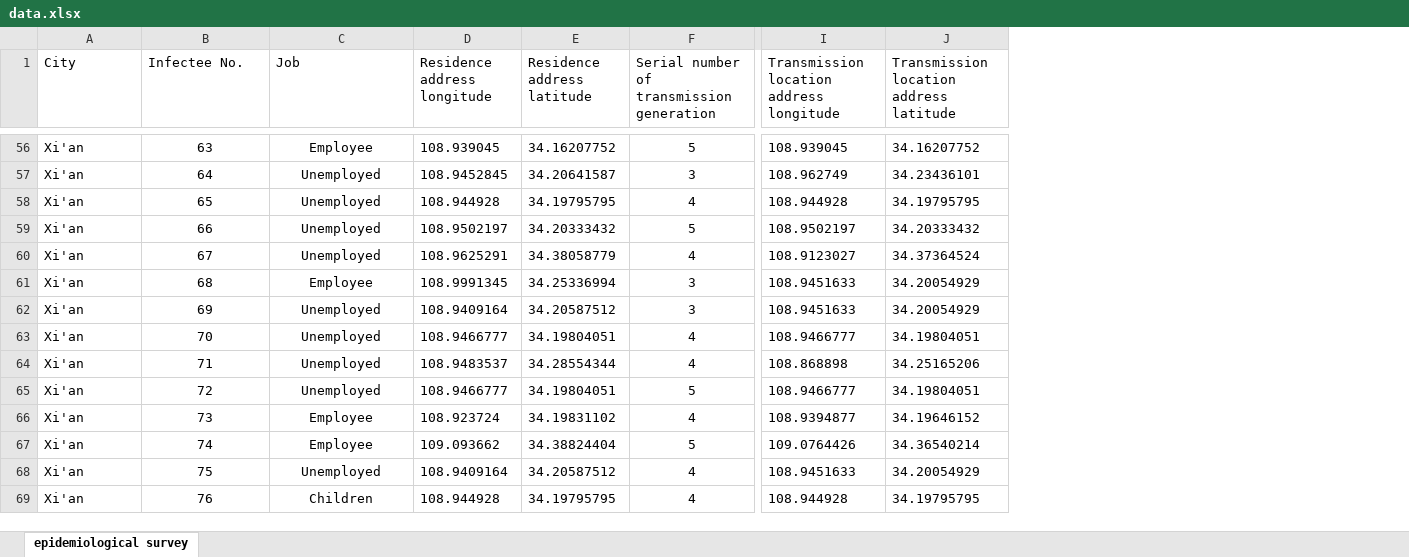
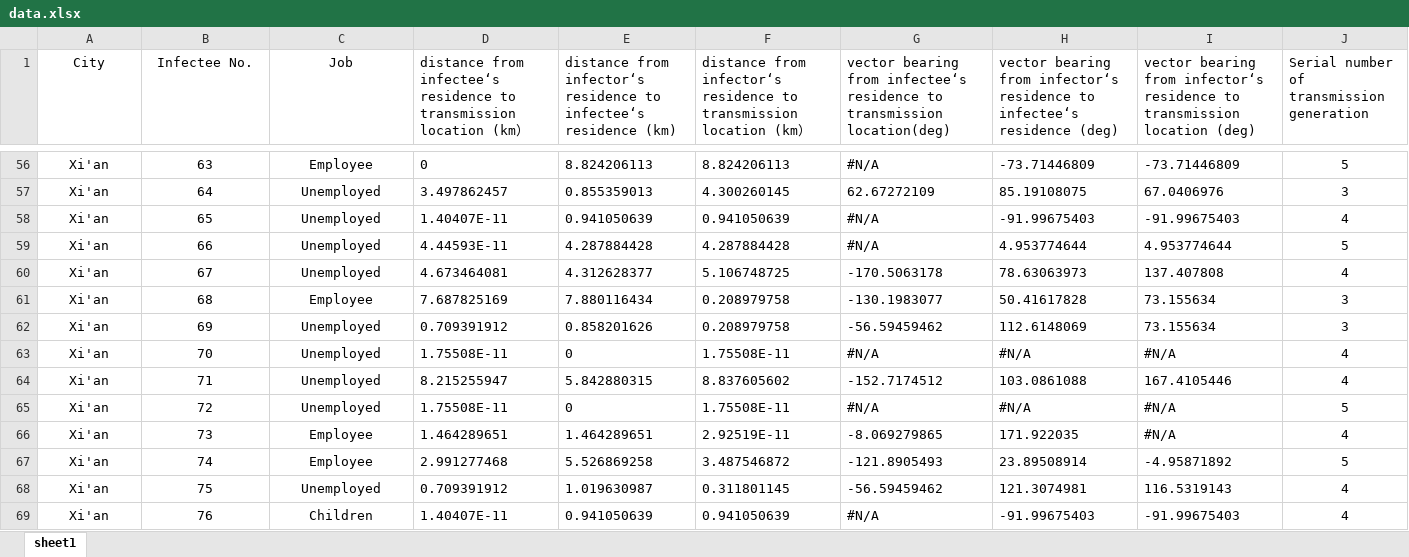
Before and after one commit to ITOTI-Y/SARS-CoV-2-transmission-chain, an Excel workbook: data.xlsx, sheet sheet1, drawn as a sheet; only a part is shown, gaps mark what is left out; values as stored, in another font and other column widths than the file's, no borders; removed rows and columns are numbered as before the commit, all else as after; the diff covers the shown part only; the diff names each change by its address in the sheet, - before the commit and + after, or states it on an @@ line.

```diff
--- a/data.xlsx (sheet sheet1)
+++ b/data.xlsx (sheet sheet1)
-sheet tab: epidemiological survey
+sheet tab: sheet1
-column D (Residence address longitude), rows 56-69: 108.939045 | 108.9452845 | 108.944928 | 108.9502197 | 108.9625291 | 108.9991345 | 108.9409164 | 108.9466777 | 108.9483537 | 108.9466777 | 108.923724 | 109.093662 | 108.9409164 | 108.944928
-column E (Residence address latitude), rows 56-69: 34.16207752 | 34.20641587 | 34.19795795 | 34.20333432 | 34.38058779 | 34.25336994 | 34.20587512 | 34.19804051 | 34.28554344 | 34.19804051 | 34.19831102 | 34.38824404 | 34.20587512 | 34.19795795
+column D, row 1: distance from infectee‘s residence to transmission location (km）; rows 56-69: 0 | 3.497862457 | 1.40407E-11 | 4.44593E-11 | 4.673464081 | 7.687825169 | 0.709391912 | 1.75508E-11 | 8.215255947 | 1.75508E-11 | 1.464289651 | 2.991277468 | 0.709391912 | 1.40407E-11
+column E, row 1: distance from infector‘s residence to infectee‘s residence (km); rows 56-69: 8.824206113 | 0.855359013 | 0.941050639 | 4.287884428 | 4.312628377 | 7.880116434 | 0.858201626 | 0 | 5.842880315 | 0 | 1.464289651 | 5.526869258 | 1.019630987 | 0.941050639
+column F, row 1: distance from infector‘s residence to transmission location (km）; rows 56-69: 8.824206113 | 4.300260145 | 0.941050639 | 4.287884428 | 5.106748725 | 0.208979758 | 0.208979758 | 1.75508E-11 | 8.837605602 | 1.75508E-11 | 2.92519E-11 | 3.487546872 | 0.311801145 | 0.941050639
+column G, row 1: vector bearing from infectee‘s residence to transmission location(deg); rows 56-69: #N/A | 62.67272109 | #N/A | #N/A | -170.5063178 | -130.1983077 | -56.59459462 | #N/A | -152.7174512 | #N/A | -8.069279865 | -121.8905493 | -56.59459462 | #N/A
+column H, row 1: vector bearing from infector‘s residence to infectee‘s residence (deg); rows 56-69: -73.71446809 | 85.19108075 | -91.99675403 | 4.953774644 | 78.63063973 | 50.41617828 | 112.6148069 | #N/A | 103.0861088 | #N/A | 171.922035 | 23.89508914 | 121.3074981 | -91.99675403
+column I, row 1: vector bearing from infector‘s residence to transmission location (deg); rows 56-69: -73.71446809 | 67.0406976 | -91.99675403 | 4.953774644 | 137.407808 | 73.155634 | 73.155634 | #N/A | 167.4105446 | #N/A | #N/A | -4.95871892 | 116.5319143 | -91.99675403
-column I, row 1: Transmission location address longitude; rows 56-69: 108.939045 | 108.962749 | 108.944928 | 108.9502197 | 108.9123027 | 108.9451633 | 108.9451633 | 108.9466777 | 108.868898 | 108.9466777 | 108.9394877 | 109.0764426 | 108.9451633 | 108.944928
-column J, row 1: Transmission location address latitude; rows 56-69: 34.16207752 | 34.23436101 | 34.19795795 | 34.20333432 | 34.37364524 | 34.20054929 | 34.20054929 | 34.19804051 | 34.25165206 | 34.19804051 | 34.19646152 | 34.36540214 | 34.20054929 | 34.19795795
-A1:C1 alignment: left
+A1:C1 alignment: center
-A56:A69 alignment: left
+A56:A69 alignment: center
```
Also changed, not shown: cell formats elsewhere in this sheet.
